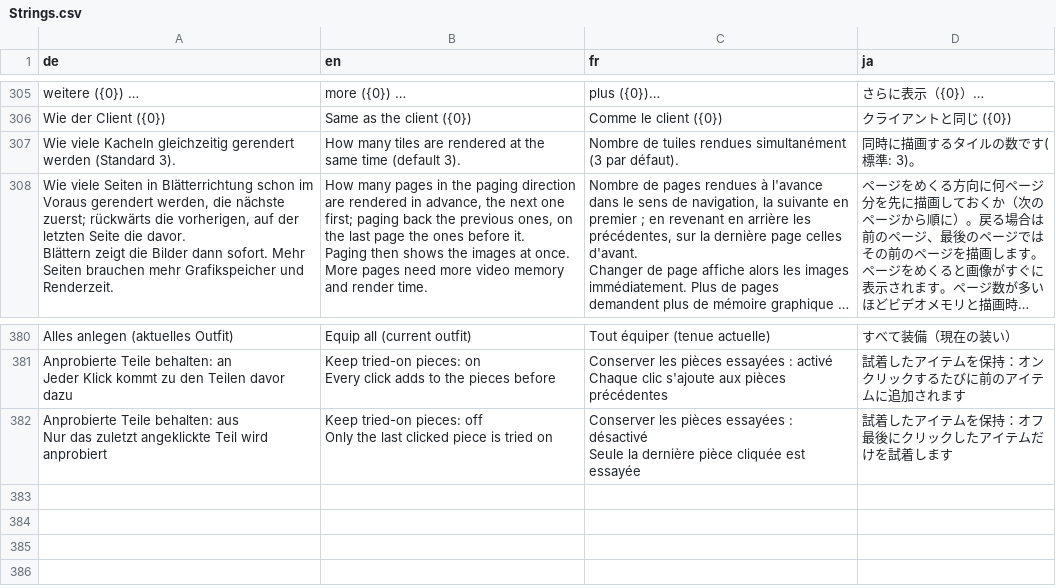
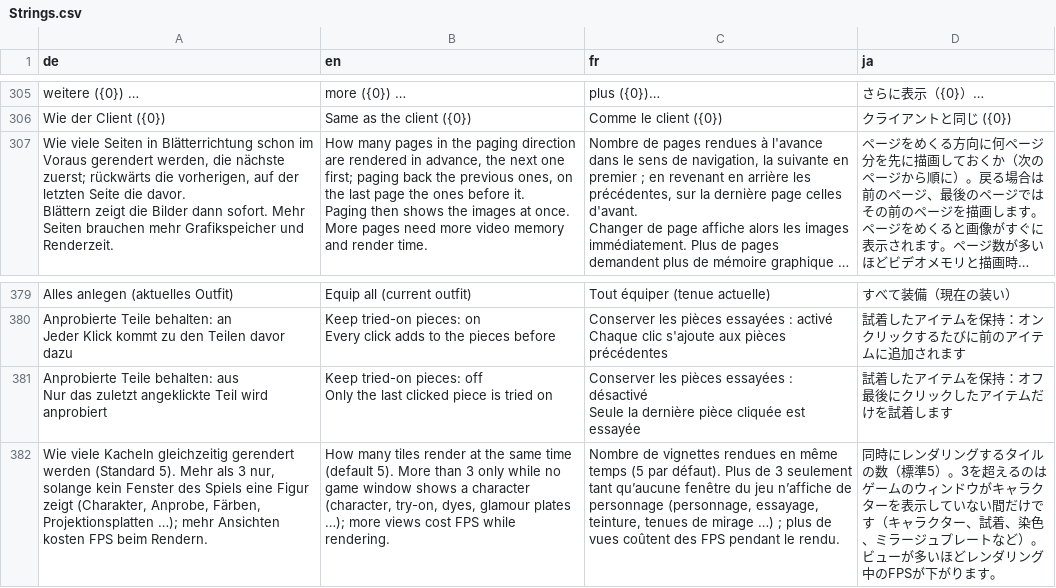
Before and after one commit to ShyneeAK/GlamourBrowser, a CSV file: src/GlamourBrowser.Core/Localization/Strings.csv, drawn as a sheet; only a part is shown, gaps mark what is left out; long unchanged cells end in …; removed rows and columns are numbered as before the commit, all else as after; the diff names each change by its address in the sheet, - before the commit and + after, or states it on an @@ line.

Commit message:
feat(render): tiles also render on the slots of game windows (0-4) while none of them is open, 5 views by default (up to 7); a view whose slot the game takes over is dropped untouched and freed once the slot is free again

```diff
--- a/src/GlamourBrowser.Core/Localization/Strings.csv
+++ b/src/GlamourBrowser.Core/Localization/Strings.csv
-row 307: Wie viele Kacheln gleichzeitig gerendert werden (Standard 3). | How many tiles are rendered at the same time (default 3). | Nombre de tuiles rendues simultanément (3 par défaut). | 同時に描画するタイルの数です(標準: 3)。
+row 382: Wie viele Kacheln gleichzeitig gerendert werden (Standard 5). Mehr als 3 nur, solange kein Fenster des Spiels eine Figur zeigt (Charakter, Anprobe, Färben, Projektionsplatten …); mehr Ansichten kosten FPS beim Rendern. | How many tiles render at the same time (default 5). More than 3 only while no game window shows a character (character, try-on, dyes, glamour plates …); more views cost FPS while rendering. | Nombre de vignettes rendues en même temps (5 par défaut). Plus de 3 seulement tant qu’aucune fenêtre du jeu n’affiche de personnage (personnage, essayage, teinture, tenues de mirage …) ; plus de vues coûtent des FPS pendant le rendu. | 同時にレンダリングするタイルの数（標準5）。3を超えるのはゲームのウィンドウがキャラクターを表示していない間だけです（キャラクター、試着、染色、ミラージュプレートなど）。ビューが多いほどレンダリング中のFPSが下がります。
```
Also changed, not shown: 9 other files.
